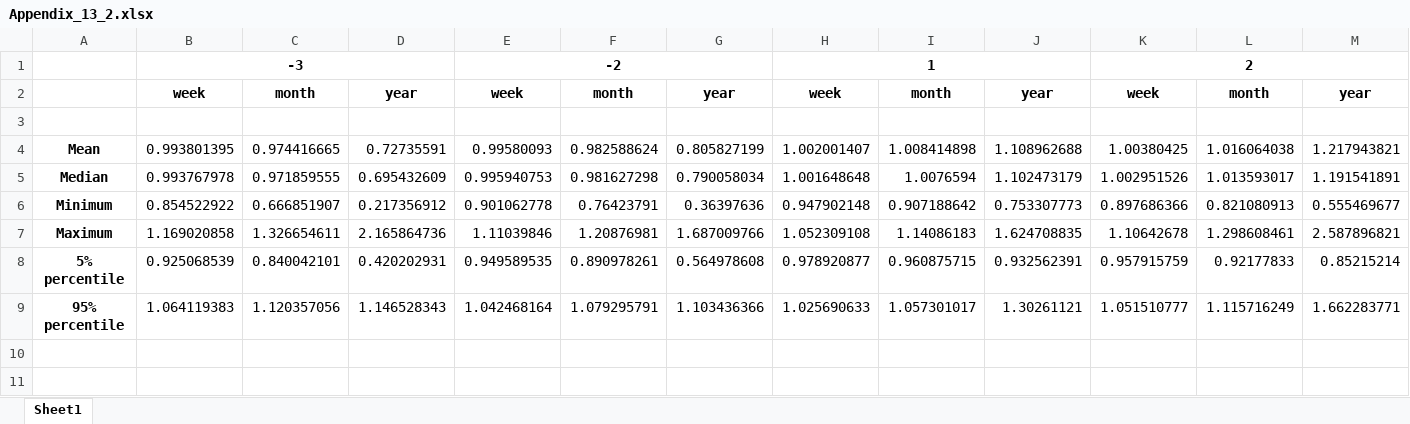
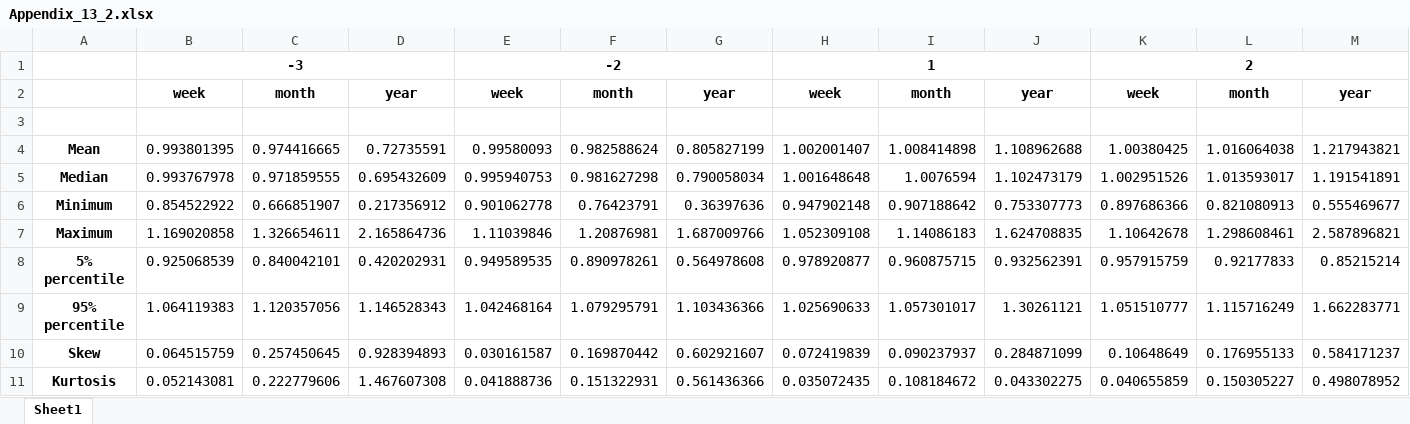
Before and after one commit to Bagirov-lab/AMP, an Excel workbook: Tables/Appendix_13_2.xlsx, sheet Sheet1, drawn as a sheet; only a part is shown; values as stored, in another font and other column widths than the file's, no borders; rows hold the shown columns only; the diff names each change by its address in the sheet, - before the commit and + after, or states it on an @@ line.

```diff
--- a/Tables/Appendix_13_2.xlsx (sheet Sheet1)
+++ b/Tables/Appendix_13_2.xlsx (sheet Sheet1)
+row 10: Skew | 0.064515759 | 0.257450645 | 0.928394893 | 0.030161587 | 0.169870442 | 0.602921607 | 0.072419839 | 0.090237937 | 0.284871099 | 0.10648649 | 0.176955133 | 0.584171237
+row 11: Kurtosis | 0.052143081 | 0.222779606 | 1.467607308 | 0.041888736 | 0.151322931 | 0.561436366 | 0.035072435 | 0.108184672 | 0.043302275 | 0.040655859 | 0.150305227 | 0.498078952
```
Also changed, not shown: Tables/Appendix_13_1.xlsx, Tables/Appendix_13_3.xlsx, 7 other files.
